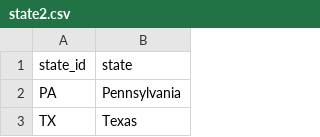
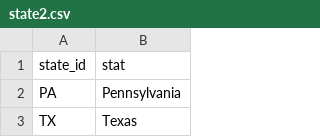
Before and after one commit to andreim9816/mobd, a CSV file: csv-uri/state2.csv, drawn as a sheet; only a part is shown.

```diff
--- a/csv-uri/state2.csv
+++ b/csv-uri/state2.csv
@@ -1,2 +1,2 @@
-state_id,state
+state_id,stat
 PA,Pennsylvania
```
Also changed, not shown: csv-uri/aeronava.csv, csv-uri/operatori.csv, 1 other file.
